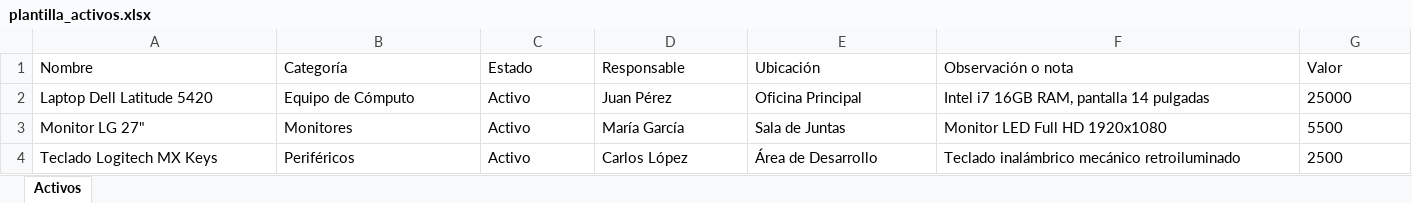
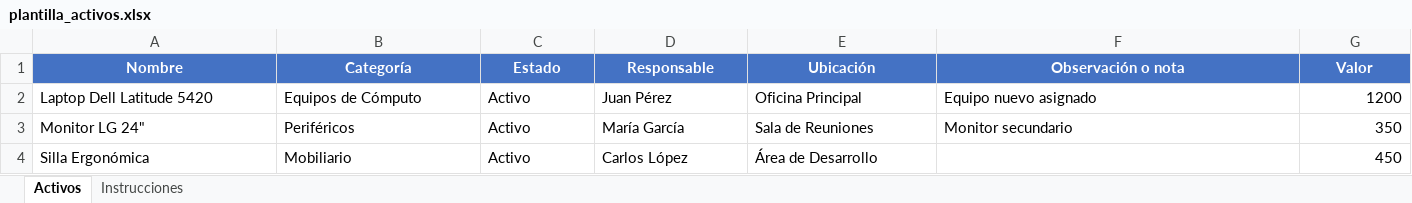
Before and after one commit to skillparty/inventarioCielo, an Excel workbook: public/templates/plantilla_activos.xlsx, sheet Activos, drawn as a sheet; values as stored, in another font and other column widths than the file's, no borders; table styles not drawn; removed rows and columns are numbered as before the commit, all else as after; the diff names each change by its address in the sheet, - before the commit and + after, or states it on an @@ line.

Commit message:
feat: mejorar plantillas Excel con formato tabla y corregir descarga
- Instalar exceljs para generar plantillas con formato de tabla profesional
- Reorganizar rutas bulk en locations.js y responsibles.js (antes de /:id)
- Corregir funciones de descarga usando enlace temporal en lugar de window.open
- Regenerar plantillas con ExcelJS: colores, filtros y hoja de instrucciones
- Agregar script generateTemplatesExcelJS.js para regenerar plantillas

```diff
--- a/public/templates/plantilla_activos.xlsx (sheet Activos)
+++ b/public/templates/plantilla_activos.xlsx (sheet Activos)
+sheet tab: Instrucciones
@@ A1:G1 fill: none → #4472C4, bold: off → on, text colour: black → #FFFFFF, alignment: left → center @@
-B2 (Categoría): Equipo de Cómputo
+B2 (Categoría): Equipos de Cómputo
-F2 (Observación o nota): Intel i7 16GB RAM, pantalla 14 pulgadas
+F2 (Observación o nota): Equipo nuevo asignado
-G2 (Valor): 25000
+G2 (Valor): 1200
-row 3: Monitor LG 27" | Monitores | Activo | María García | Sala de Juntas | Monitor LED Full HD 1920x1080 | 5500
-row 4: Teclado Logitech MX Keys | Periféricos | Activo | Carlos López | Área de Desarrollo | Teclado inalámbrico mecánico retroiluminado | 2500
+row 3: Monitor LG 24" | Periféricos | Activo | María García | Sala de Reuniones | Monitor secundario | 350
+row 4: Silla Ergonómica | Mobiliario | Activo | Carlos López | Área de Desarrollo |  | 450
```
Also changed, not shown: public/templates/plantilla_responsables.xlsx, public/templates/plantilla_ubicaciones.xlsx, 8 other files.
